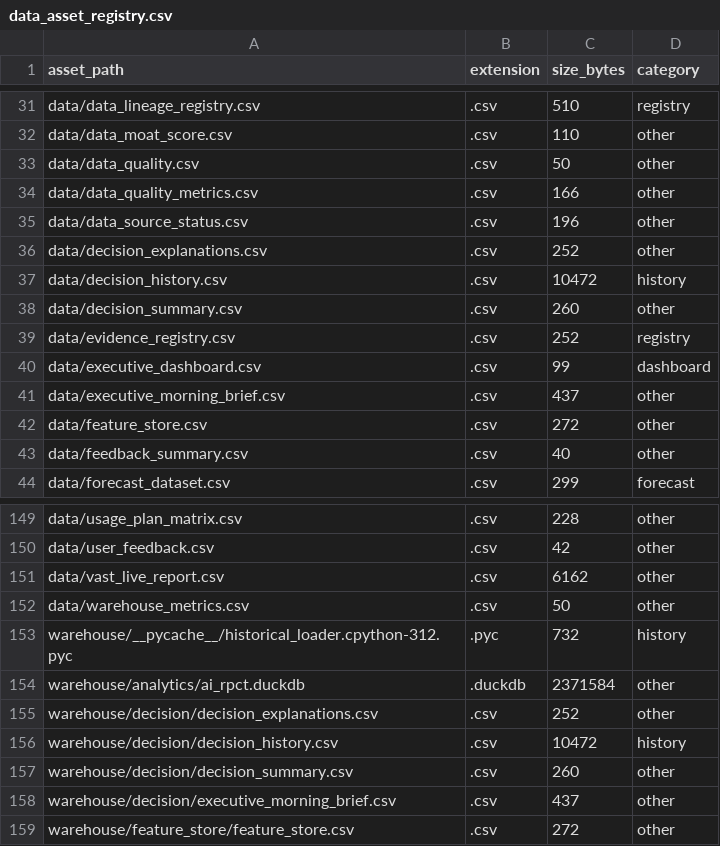
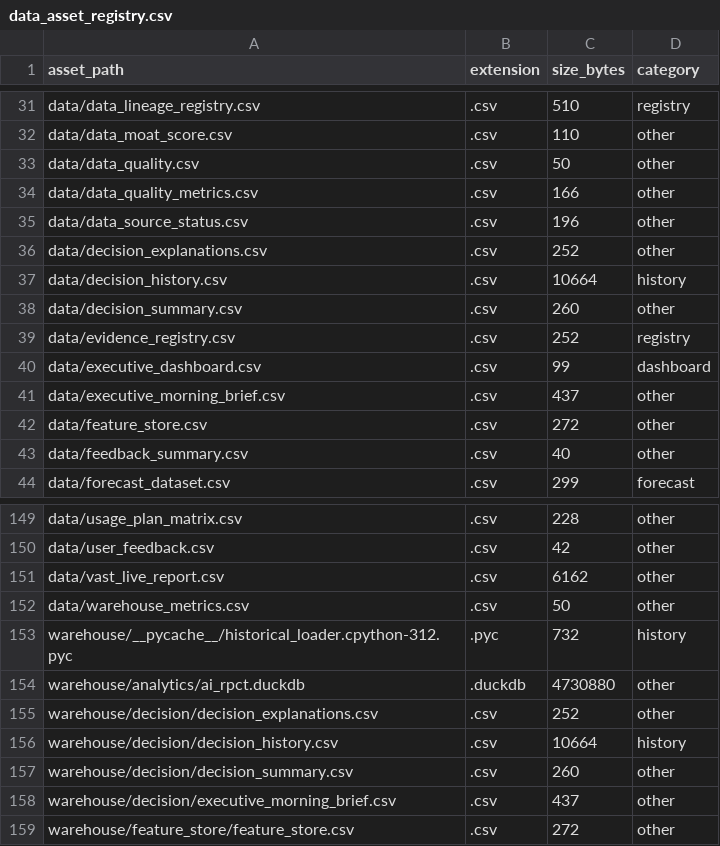
Before and after one commit to Jose3838/AI-RPCT, a CSV file: warehouse/metadata/data_asset_registry.csv, drawn as a sheet; only a part is shown, gaps mark what is left out.

```diff
--- a/warehouse/metadata/data_asset_registry.csv
+++ b/warehouse/metadata/data_asset_registry.csv
@@ -36,3 +36,3 @@ data/data_source_status.csv,.csv,196,other
 data/decision_explanations.csv,.csv,252,other
-data/decision_history.csv,.csv,10472,history
+data/decision_history.csv,.csv,10664,history
 data/decision_summary.csv,.csv,260,other
@@ -153,5 +153,5 @@ data/warehouse_metrics.csv,.csv,50,other
 warehouse/__pycache__/historical_loader.cpython-312.pyc,.pyc,732,history
-warehouse/analytics/ai_rpct.duckdb,.duckdb,2371584,other
+warehouse/analytics/ai_rpct.duckdb,.duckdb,4730880,other
 warehouse/decision/decision_explanations.csv,.csv,252,other
-warehouse/decision/decision_history.csv,.csv,10472,history
+warehouse/decision/decision_history.csv,.csv,10664,history
 warehouse/decision/decision_summary.csv,.csv,260,other
```
Also changed, not shown: data/executive_morning_brief.csv, data/forecast_run_summary.csv, 8 other files.
